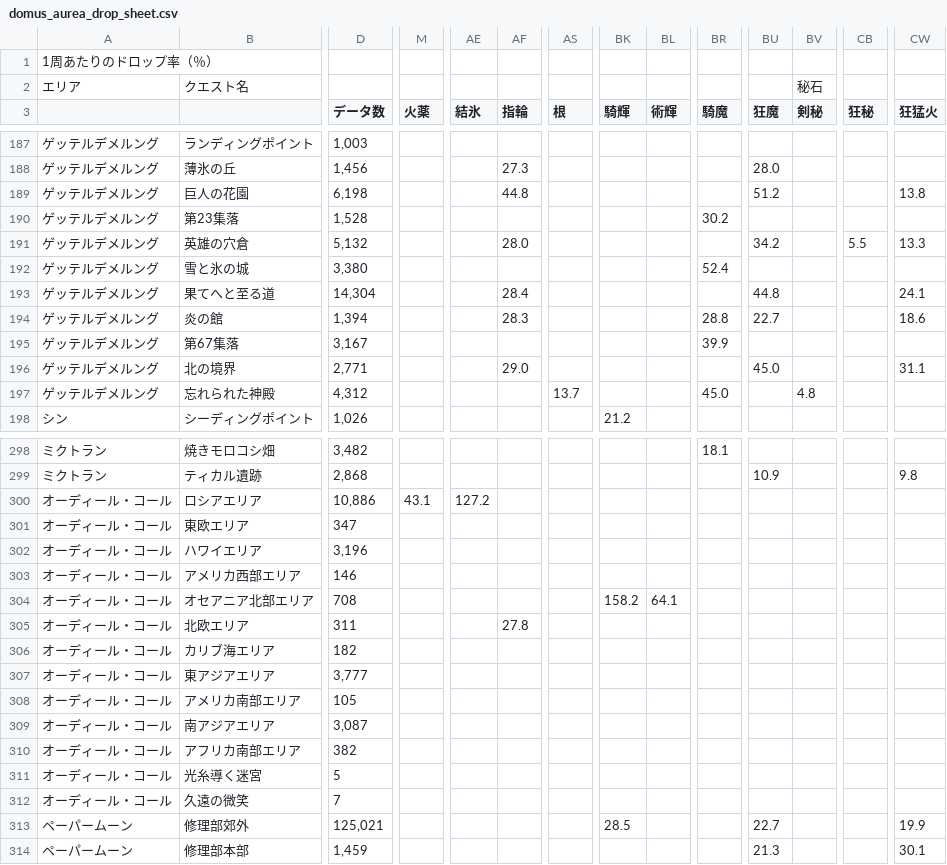
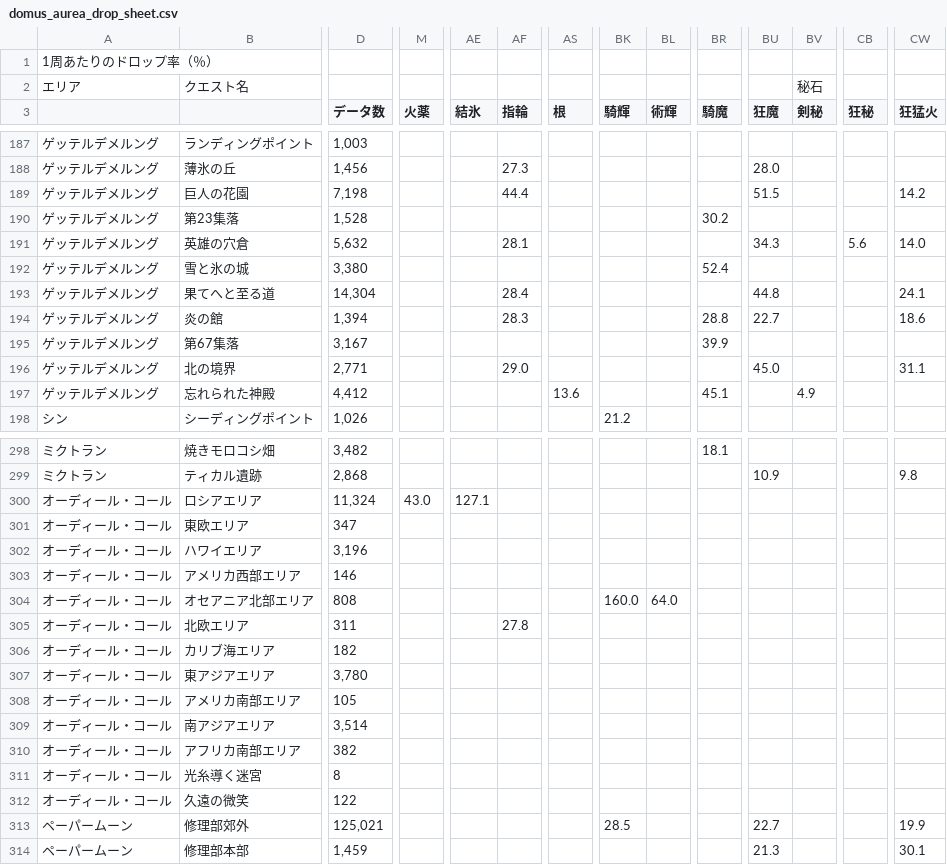
Before and after one commit to chaldea-center/chaldea-data, a CSV file: wiki/domus_aurea_drop_sheet.csv, drawn as a sheet; only a part is shown, gaps mark what is left out; the diff covers the shown part only; the diff names each change by its address in the sheet, - before the commit and + after, or states it on an @@ line.

```diff
--- a/wiki/domus_aurea_drop_sheet.csv
+++ b/wiki/domus_aurea_drop_sheet.csv
-D189 (データ数): 6,198
+D189 (データ数): 7,198
-AF189 (指輪): 44.8
+AF189 (指輪): 44.4
-BU189 (狂魔): 51.2
+BU189 (狂魔): 51.5
-CW189 (狂猛火): 13.8
+CW189 (狂猛火): 14.2
-D191 (データ数): 5,132
+D191 (データ数): 5,632
-AF191 (指輪): 28.0
+AF191 (指輪): 28.1
-BU191 (狂魔): 34.2
+BU191 (狂魔): 34.3
-CB191 (狂秘): 5.5
+CB191 (狂秘): 5.6
-CW191 (狂猛火): 13.3
+CW191 (狂猛火): 14.0
-D197 (データ数): 4,312
+D197 (データ数): 4,412
-AS197 (根): 13.7
+AS197 (根): 13.6
-BR197 (騎魔): 45.0
+BR197 (騎魔): 45.1
-BV197 (剣秘): 4.8
+BV197 (剣秘): 4.9
-D300 (データ数): 10,886
+D300 (データ数): 11,324
-M300 (火薬): 43.1
+M300 (火薬): 43.0
-AE300 (結氷): 127.2
+AE300 (結氷): 127.1
-D304 (データ数): 708
+D304 (データ数): 808
-BK304 (騎輝): 158.2
+BK304 (騎輝): 160.0
-BL304 (術輝): 64.1
+BL304 (術輝): 64.0
-D307 (データ数): 3,777
+D307 (データ数): 3,780
-D309 (データ数): 3,087
+D309 (データ数): 3,514
-D311 (データ数): 5
+D311 (データ数): 8
-D312 (データ数): 7
+D312 (データ数): 122
```
Also changed, not shown: 105 edited cells elsewhere in this file, 1 other file.
